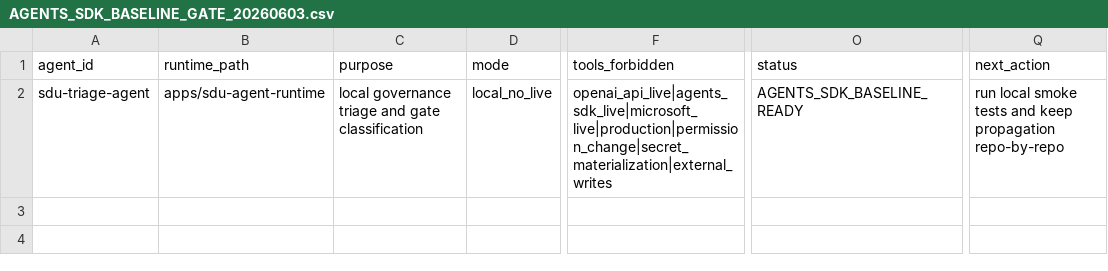
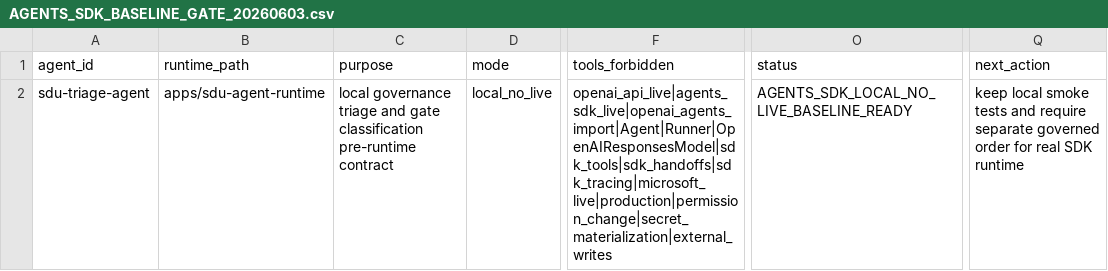
Before and after one commit to universo-rey/cabina-universal-d, a CSV file: .agents/codex/matrices/AGENTS_SDK_BASELINE_GATE_20260603.csv, drawn as a sheet; only a part is shown, gaps mark what is left out; the diff names each change by its address in the sheet, - before the commit and + after, or states it on an @@ line.

Commit message:
Clarify PR56 SDK and cloud status

```diff
--- a/.agents/codex/matrices/AGENTS_SDK_BASELINE_GATE_20260603.csv
+++ b/.agents/codex/matrices/AGENTS_SDK_BASELINE_GATE_20260603.csv
-C2 (purpose): …gate classification
+C2 (purpose): …gate classification pre-runtime contract
-F2 (tools_forbidden): openai_api_live|agents_sdk_live|microsoft_live|production|permission_change|secret_materialization|external_writes
+F2 (tools_forbidden): openai_api_live|agents_sdk_live|openai_agents_import|Agent|Runner|OpenAIResponsesModel|sdk_tools|sdk_handoffs|sdk_tracing|microsoft_live|production|permission_change|secret_materialization|external_writes
-O2 (status): AGENTS_SDK_BASELINE_READY
+O2 (status): AGENTS_SDK_LOCAL_NO_LIVE_BASELINE_READY
-Q2 (next_action): run local smoke tests and keep propagation repo-by-repo
+Q2 (next_action): keep local smoke tests and require separate governed order for real SDK runtime
```
Also changed, not shown: .agents/codex/matrices/CODEX_CLOUD_CABINA_ACTIVATION_GATE_20260603.csv, .agents/codex/matrices/REPO_PROPAGATION_SEQUENCE_AFTER_CABINA_20260603.csv, 13 other files.
